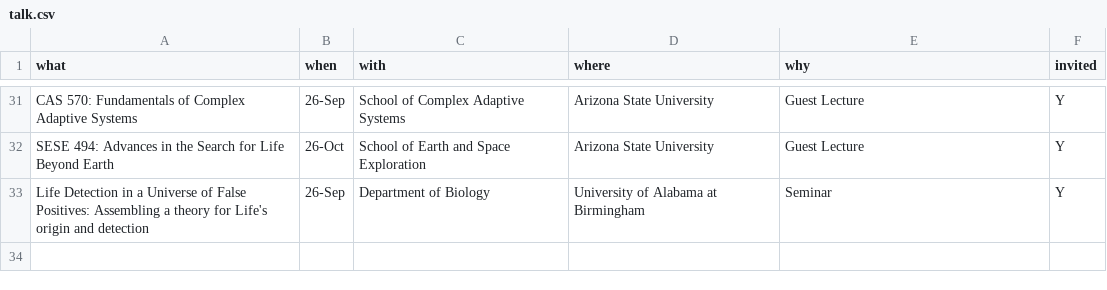
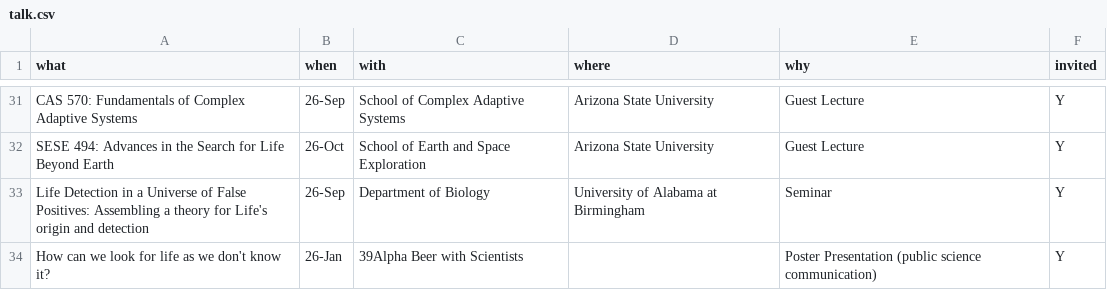
Before and after one commit to colemathis/CM-CV, a CSV file: data/talk.csv, drawn as a sheet; only a part is shown, gaps mark what is left out; the diff names each change by its address in the sheet, - before the commit and + after, or states it on an @@ line.

```diff
--- a/data/talk.csv
+++ b/data/talk.csv
+row 34: How can we look for life as we don't know it? | 26-Jan | 39Alpha Beer with Scientists |  | Poster Presentation (public science communication) | Y
```
Also changed, not shown: data/mentorship.csv, 2 other files.
